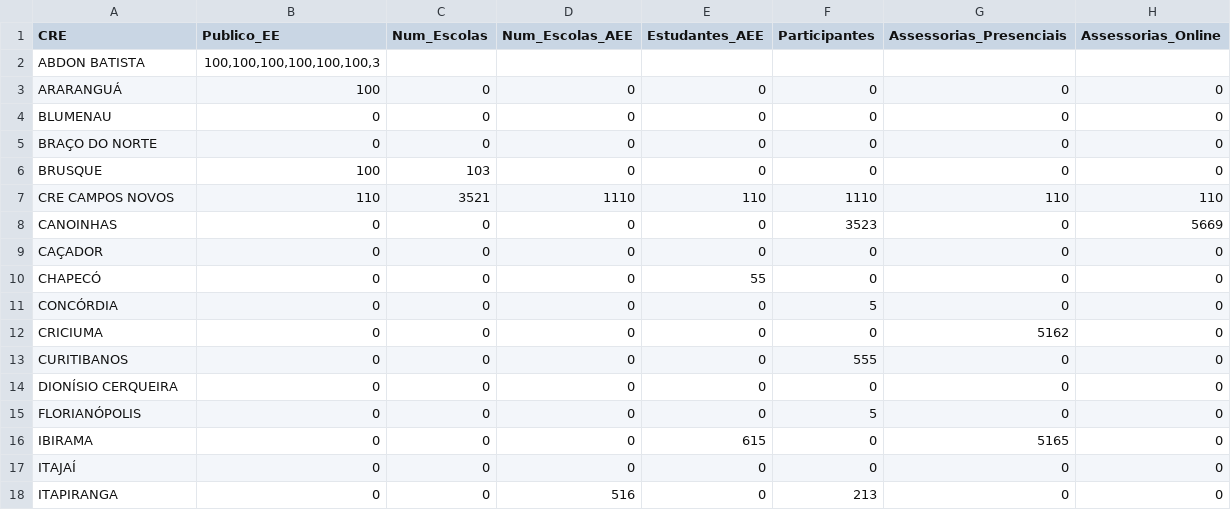
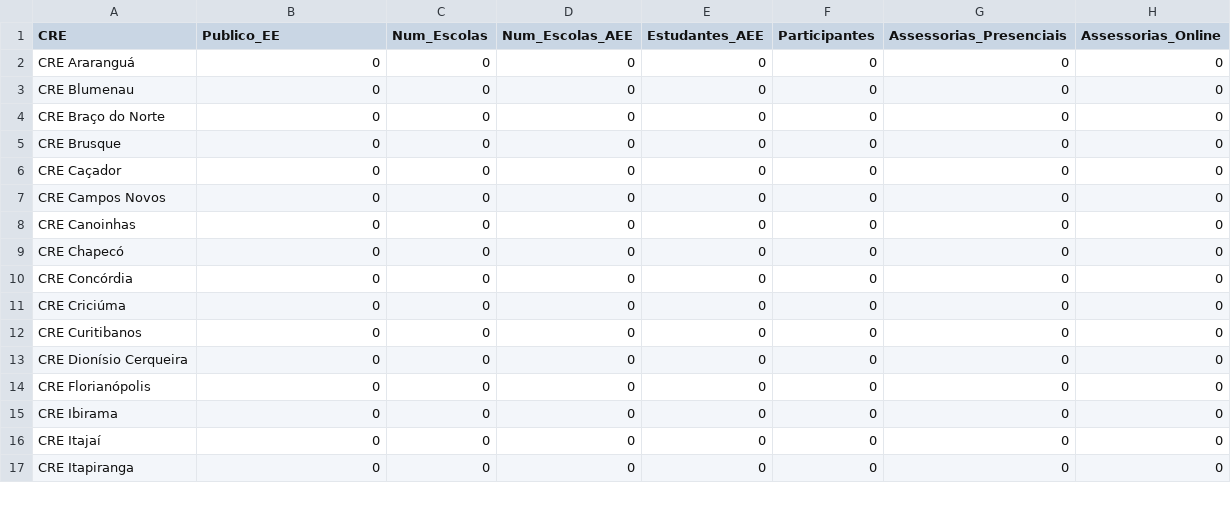
Before and after one commit to passelivre-hub/Painel-NAEE-FCEE, a CSV file: static/data/dados_cre.csv, drawn as a sheet; only a part is shown; the diff covers the shown part only.

Commit message:
Update dados_cre.csv with new CRE entries

```diff
--- a/static/data/dados_cre.csv
+++ b/static/data/dados_cre.csv
@@ -1,18 +1,17 @@
 CRE;Publico_EE;Num_Escolas;Num_Escolas_AEE;Estudantes_AEE;Participantes;Assessorias_Presenciais;Assessorias_Online
-ABDON BATISTA;100,100,100,100,100,100,3
-ARARANGUÁ;100;0;0;0;0;0;0
-BLUMENAU;0;0;0;0;0;0;0
-BRAÇO DO NORTE;0;0;0;0;0;0;0
-BRUSQUE;100;103;0;0;0;0;0
-CRE CAMPOS NOVOS;110;3521;1110;110;1110;110;110
-CANOINHAS;0;0;0;0;3523;0;5669
-CAÇADOR;0;0;0;0;0;0;0
-CHAPECÓ;0;0;0;55;0;0;0
-CONCÓRDIA;0;0;0;0;5;0;0
-CRICIUMA;0;0;0;0;0;5162;0
-CURITIBANOS;0;0;0;0;555;0;0
-DIONÍSIO CERQUEIRA;0;0;0;0;0;0;0
-FLORIANÓPOLIS;0;0;0;0;5;0;0
-IBIRAMA;0;0;0;615;0;5165;0
-ITAJAÍ;0;0;0;0;0;0;0
-ITAPIRANGA;0;0;516;0;213;0;0
+CRE Araranguá;0;0;0;0;0;0;0
+CRE Blumenau;0;0;0;0;0;0;0
+CRE Braço do Norte;0;0;0;0;0;0;0
+CRE Brusque;0;0;0;0;0;0;0
+CRE Caçador;0;0;0;0;0;0;0
+CRE Campos Novos;0;0;0;0;0;0;0
+CRE Canoinhas;0;0;0;0;0;0;0
+CRE Chapecó;0;0;0;0;0;0;0
+CRE Concórdia;0;0;0;0;0;0;0
+CRE Criciúma;0;0;0;0;0;0;0
+CRE Curitibanos;0;0;0;0;0;0;0
+CRE Dionísio Cerqueira;0;0;0;0;0;0;0
+CRE Florianópolis;0;0;0;0;0;0;0
+CRE Ibirama;0;0;0;0;0;0;0
+CRE Itajaí;0;0;0;0;0;0;0
+CRE Itapiranga;0;0;0;0;0;0;0
```
Also changed, not shown: 1 added row and 29 edited cells elsewhere in this file.
